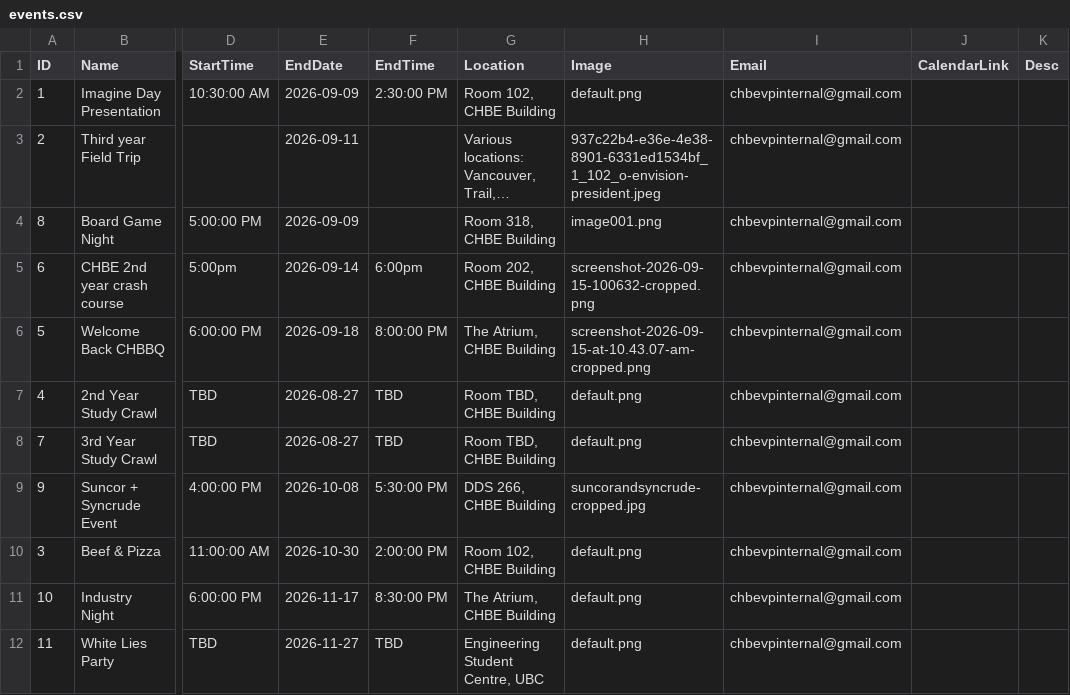
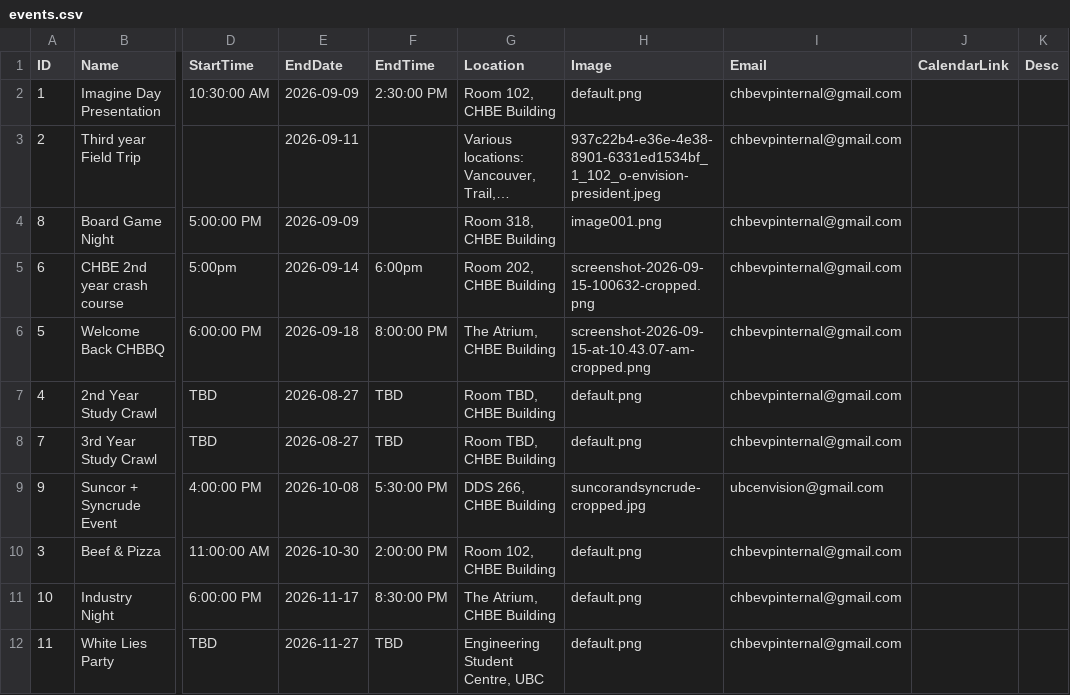
Before and after one commit to Env-25/Env-25.github.io, a CSV file: public/events/events.csv, drawn as a sheet; only a part is shown, gaps mark what is left out; long unchanged cells end in …; the diff names each change by its address in the sheet, - before the commit and + after, or states it on an @@ line.

```diff
--- a/public/events/events.csv
+++ b/public/events/events.csv
-I9 (Email): chbevpinternal@gmail.com
+I9 (Email): ubcenvision@gmail.com
```
